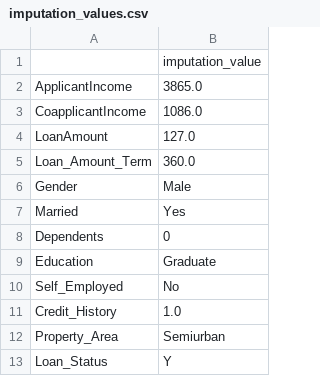
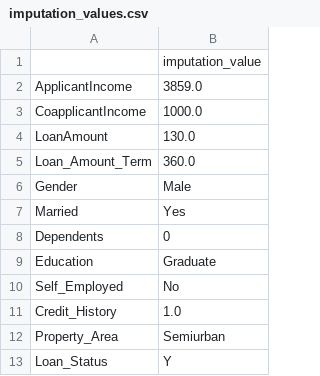
Before and after one commit to bhagyalaxmiai/loan-prediction, a CSV file: source/ml/imputation_values.csv, drawn as a sheet.

```diff
--- a/source/ml/imputation_values.csv
+++ b/source/ml/imputation_values.csv
@@ -1,5 +1,5 @@
 ,imputation_value
-ApplicantIncome,3865.0
-CoapplicantIncome,1086.0
-LoanAmount,127.0
+ApplicantIncome,3859.0
+CoapplicantIncome,1000.0
+LoanAmount,130.0
 Loan_Amount_Term,360.0
```
Also changed, not shown: source/ml/model_evaluation_report.csv, source/ml/scaler_details.csv, 10 other files.
